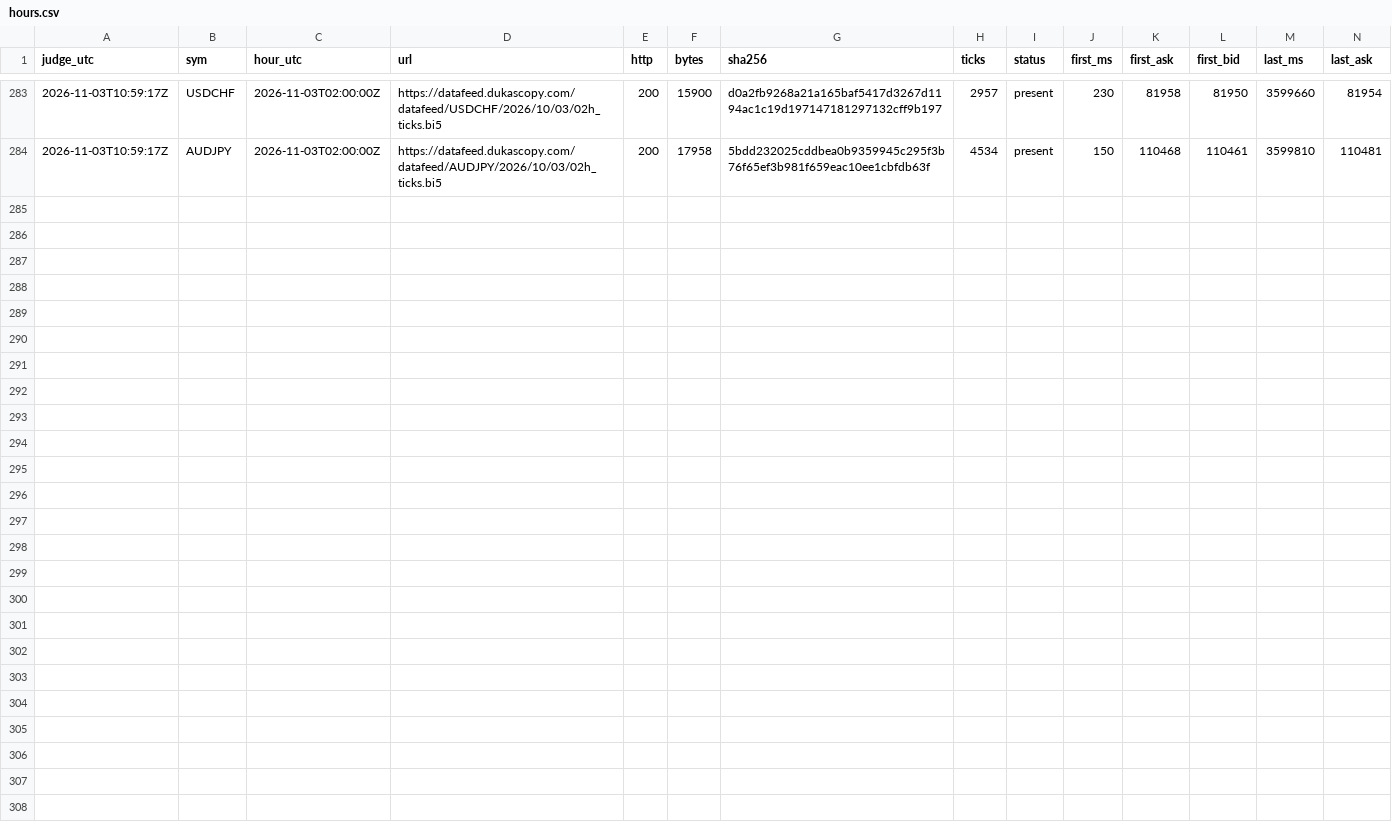
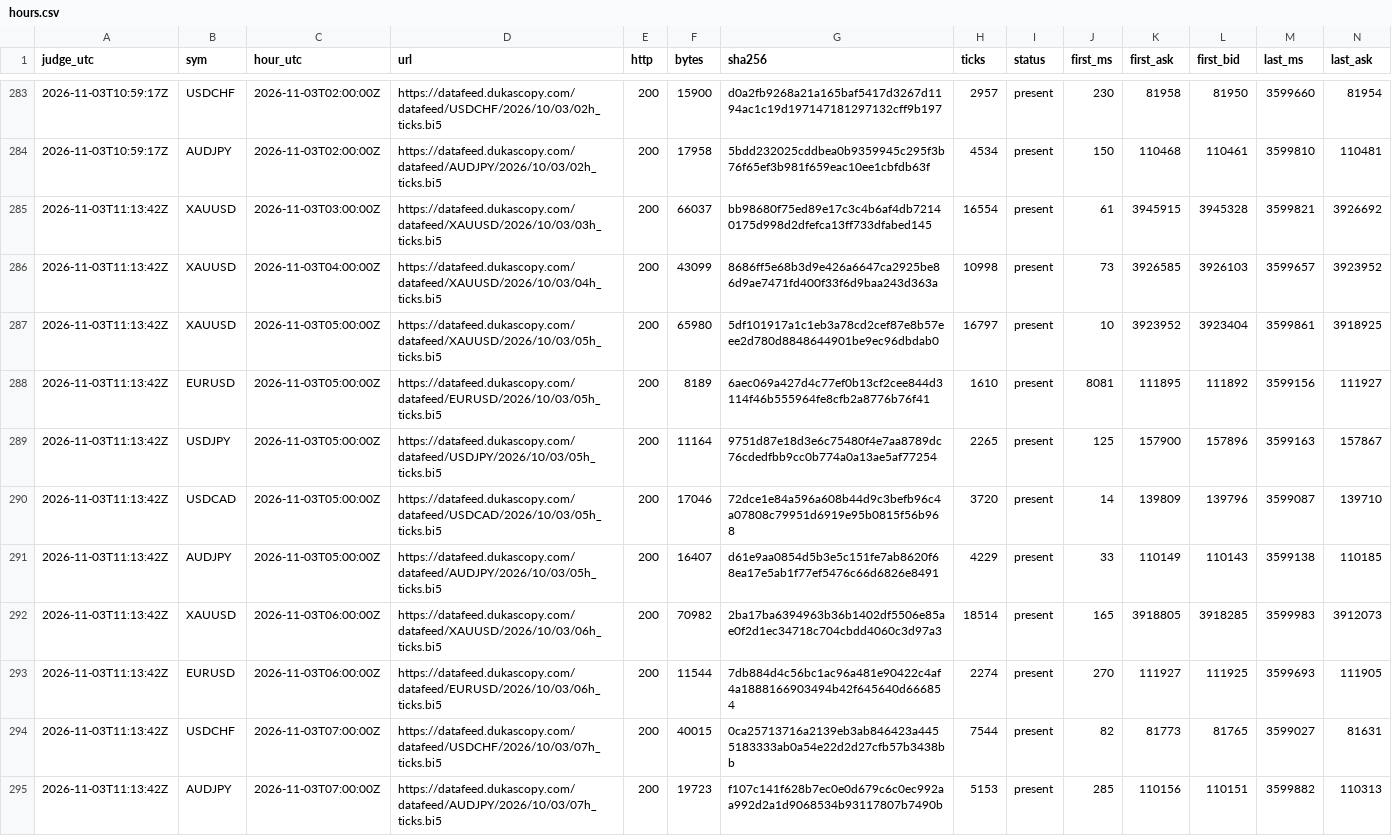
Before and after one commit to Mohamedalhaaj/gold-forward-watch, a CSV file: reports/judge_analyst/hours.csv, drawn as a sheet; only a part is shown, gaps mark what is left out; rows hold the shown columns only; the diff names each change by its address in the sheet, - before the commit and + after, or states it on an @@ line.

```diff
--- a/reports/judge_analyst/hours.csv
+++ b/reports/judge_analyst/hours.csv
+row 285: 2026-11-03T11:13:42Z | XAUUSD | 2026-11-03T03:00:00Z | https://datafeed.dukascopy.com/datafeed/XAUUSD/2026/10/03/03h_ticks.bi5 | 200 | 66037 | bb98680f75ed89e17c3c4b6af4db72140175d998d2dfefca13ff733dfabed145 | 16554 | present | 61 | 3945915 | 3945328 | 3599821 | 3926692
+row 286: 2026-11-03T11:13:42Z | XAUUSD | 2026-11-03T04:00:00Z | https://datafeed.dukascopy.com/datafeed/XAUUSD/2026/10/03/04h_ticks.bi5 | 200 | 43099 | 8686ff5e68b3d9e426a6647ca2925be86d9ae7471fd400f33f6d9baa243d363a | 10998 | present | 73 | 3926585 | 3926103 | 3599657 | 3923952
+row 287: 2026-11-03T11:13:42Z | XAUUSD | 2026-11-03T05:00:00Z | https://datafeed.dukascopy.com/datafeed/XAUUSD/2026/10/03/05h_ticks.bi5 | 200 | 65980 | 5df101917a1c1eb3a78cd2cef87e8b57eee2d780d8848644901be9ec96dbdab0 | 16797 | present | 10 | 3923952 | 3923404 | 3599861 | 3918925
+row 288: 2026-11-03T11:13:42Z | EURUSD | 2026-11-03T05:00:00Z | https://datafeed.dukascopy.com/datafeed/EURUSD/2026/10/03/05h_ticks.bi5 | 200 | 8189 | 6aec069a427d4c77ef0b13cf2cee844d3114f46b555964fe8cfb2a8776b76f41 | 1610 | present | 8081 | 111895 | 111892 | 3599156 | 111927
+row 289: 2026-11-03T11:13:42Z | USDJPY | 2026-11-03T05:00:00Z | https://datafeed.dukascopy.com/datafeed/USDJPY/2026/10/03/05h_ticks.bi5 | 200 | 11164 | 9751d87e18d3e6c75480f4e7aa8789dc76cdedfbb9cc0b774a0a13ae5af77254 | 2265 | present | 125 | 157900 | 157896 | 3599163 | 157867
+row 290: 2026-11-03T11:13:42Z | USDCAD | 2026-11-03T05:00:00Z | https://datafeed.dukascopy.com/datafeed/USDCAD/2026/10/03/05h_ticks.bi5 | 200 | 17046 | 72dce1e84a596a608b44d9c3befb96c4a07808c79951d6919e95b0815f56b968 | 3720 | present | 14 | 139809 | 139796 | 3599087 | 139710
+row 291: 2026-11-03T11:13:42Z | AUDJPY | 2026-11-03T05:00:00Z | https://datafeed.dukascopy.com/datafeed/AUDJPY/2026/10/03/05h_ticks.bi5 | 200 | 16407 | d61e9aa0854d5b3e5c151fe7ab8620f68ea17e5ab1f77ef5476c66d6826e8491 | 4229 | present | 33 | 110149 | 110143 | 3599138 | 110185
+row 292: 2026-11-03T11:13:42Z | XAUUSD | 2026-11-03T06:00:00Z | https://datafeed.dukascopy.com/datafeed/XAUUSD/2026/10/03/06h_ticks.bi5 | 200 | 70982 | 2ba17ba6394963b36b1402df5506e85ae0f2d1ec34718c704cbdd4060c3d97a3 | 18514 | present | 165 | 3918805 | 3918285 | 3599983 | 3912073
+row 293: 2026-11-03T11:13:42Z | EURUSD | 2026-11-03T06:00:00Z | https://datafeed.dukascopy.com/datafeed/EURUSD/2026/10/03/06h_ticks.bi5 | 200 | 11544 | 7db884d4c56bc1ac96a481e90422c4af4a1888166903494b42f645640d666854 | 2274 | present | 270 | 111927 | 111925 | 3599693 | 111905
+row 294: 2026-11-03T11:13:42Z | USDCHF | 2026-11-03T07:00:00Z | https://datafeed.dukascopy.com/datafeed/USDCHF/2026/10/03/07h_ticks.bi5 | 200 | 40015 | 0ca25713716a2139eb3ab846423a4455183333ab0a54e22d2d27cfb57b3438bb | 7544 | present | 82 | 81773 | 81765 | 3599027 | 81631
+row 295: 2026-11-03T11:13:42Z | AUDJPY | 2026-11-03T07:00:00Z | https://datafeed.dukascopy.com/datafeed/AUDJPY/2026/10/03/07h_ticks.bi5 | 200 | 19723 | f107c141f628b7ec0e0d679c6c0ec992aa992d2a1d9068534b93117807b7490b | 5153 | present | 285 | 110156 | 110151 | 3599882 | 110313
```
Also changed, not shown: reports/judge_analyst/FINDINGS.csv, reports/judge_analyst/VERDICTS.csv, 5 other files.
